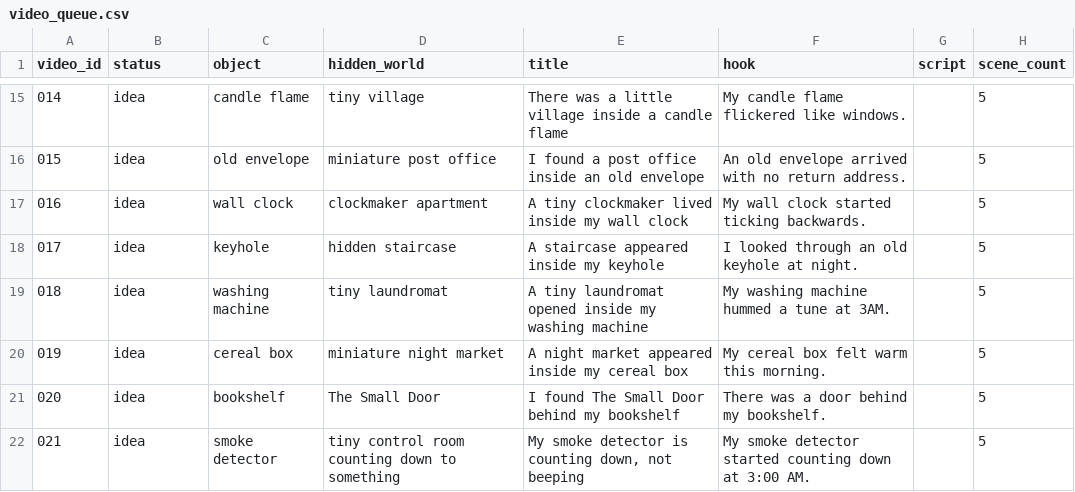
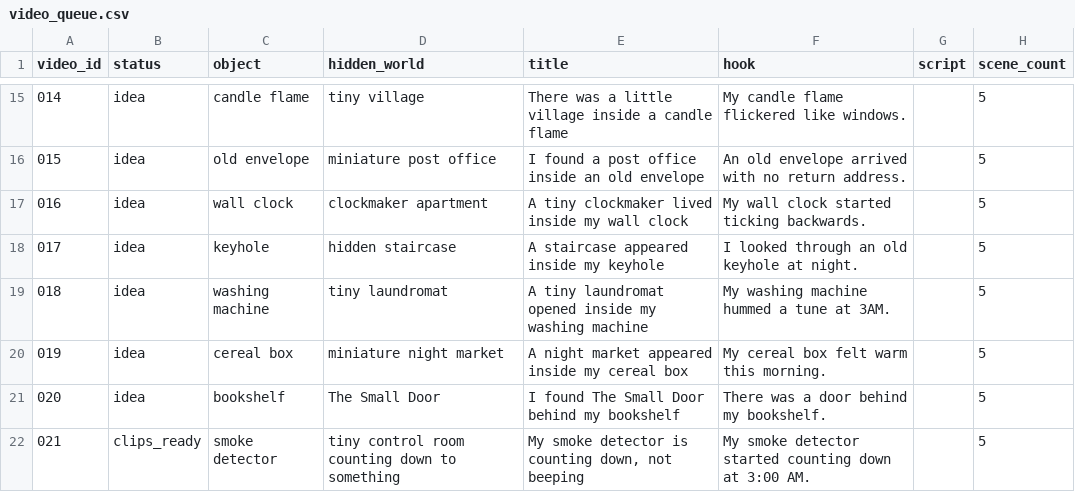
Before and after one commit to mertvergili-blip/ui-ux-pro-max-skill, a CSV file: the-small-door-automation/data/video_queue.csv, drawn as a sheet; only a part is shown, gaps mark what is left out; the diff names each change by its address in the sheet, - before the commit and + after, or states it on an @@ line.

```diff
--- a/the-small-door-automation/data/video_queue.csv
+++ b/the-small-door-automation/data/video_queue.csv
-B22 (status): idea
+B22 (status): clips_ready
```
